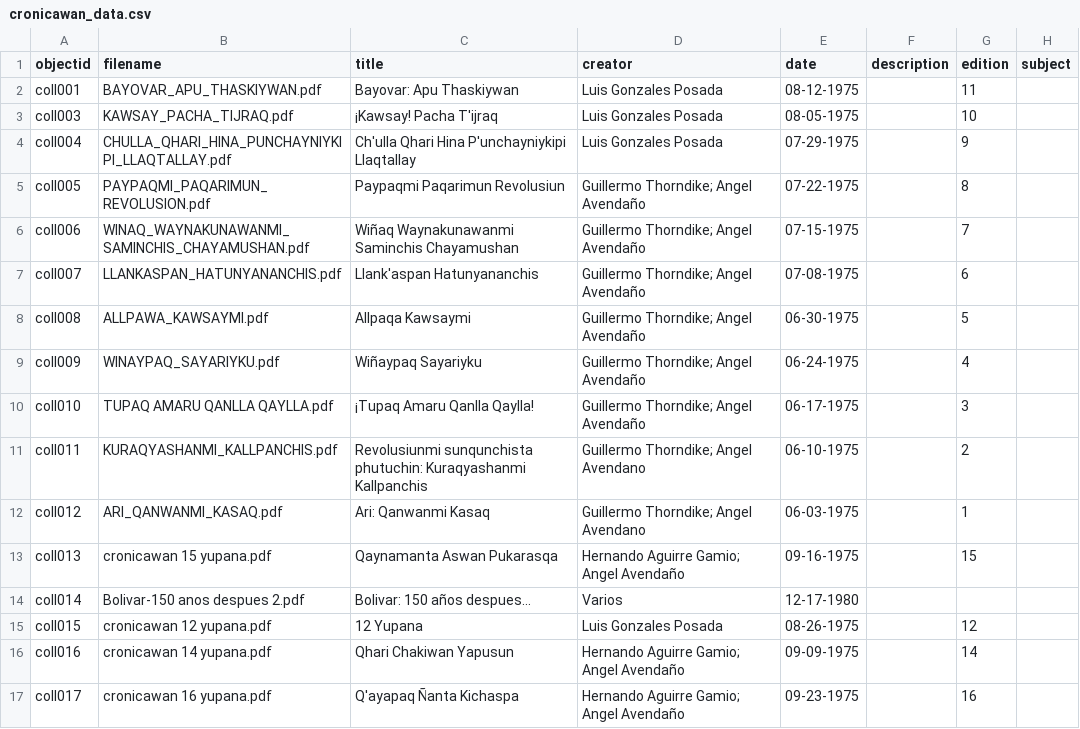
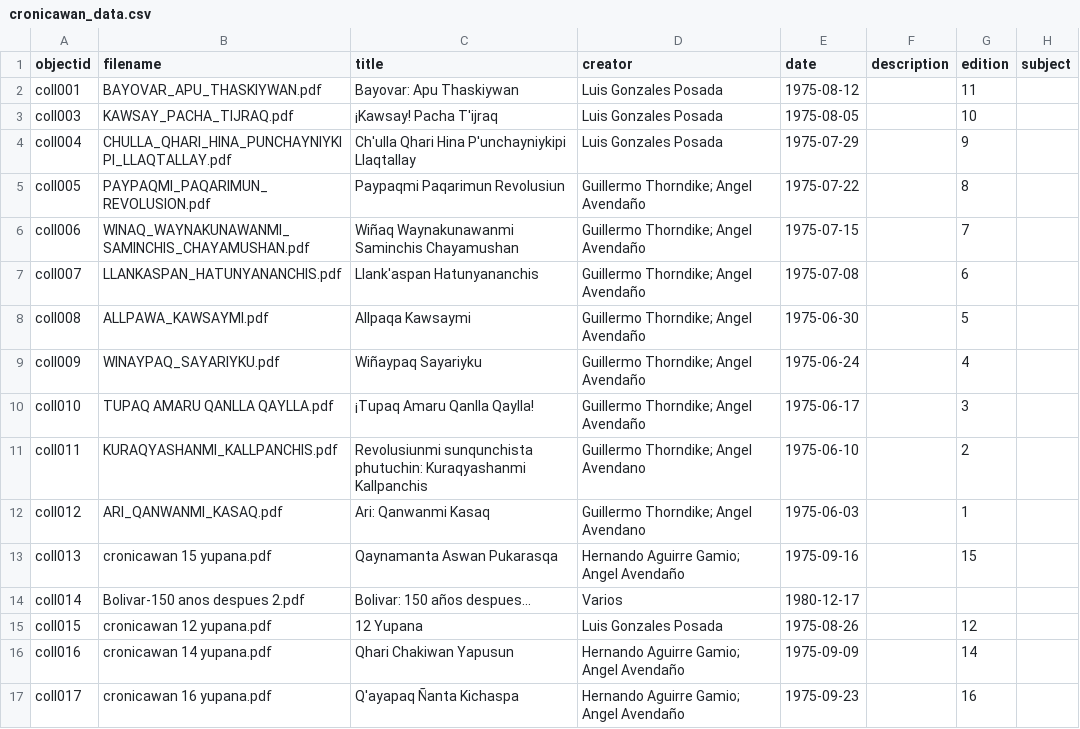
Before and after one commit to runaqlib/cronicawan, a CSV file: _data/cronicawan_data.csv, drawn as a sheet; only a part is shown; the diff names each change by its address in the sheet, - before the commit and + after, or states it on an @@ line.

Commit message:
fix dates/metadata

```diff
--- a/_data/cronicawan_data.csv
+++ b/_data/cronicawan_data.csv
-E2 (date): 08-12-1975
+E2 (date): 1975-08-12
-E3 (date): 08-05-1975
+E3 (date): 1975-08-05
-E4 (date): 07-29-1975
+E4 (date): 1975-07-29
-E5 (date): 07-22-1975
+E5 (date): 1975-07-22
-E6 (date): 07-15-1975
+E6 (date): 1975-07-15
-E7 (date): 07-08-1975
+E7 (date): 1975-07-08
-E8 (date): 06-30-1975
+E8 (date): 1975-06-30
-E9 (date): 06-24-1975
+E9 (date): 1975-06-24
-E10 (date): 06-17-1975
+E10 (date): 1975-06-17
-E11 (date): 06-10-1975
+E11 (date): 1975-06-10
-E12 (date): 06-03-1975
+E12 (date): 1975-06-03
-E13 (date): 09-16-1975
+E13 (date): 1975-09-16
-E14 (date): 12-17-1980
+E14 (date): 1980-12-17
-E15 (date): 08-26-1975
+E15 (date): 1975-08-26
-E16 (date): 09-09-1975
+E16 (date): 1975-09-09
-E17 (date): 09-23-1975
+E17 (date): 1975-09-23
```
